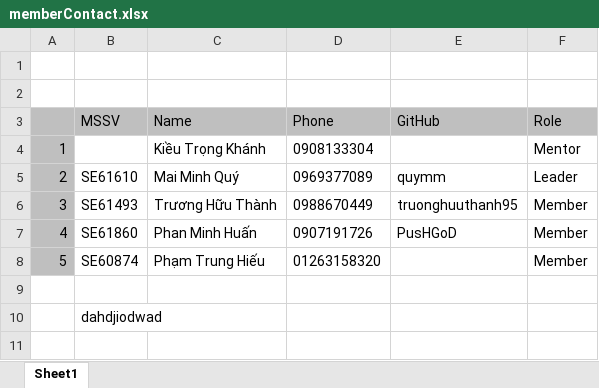
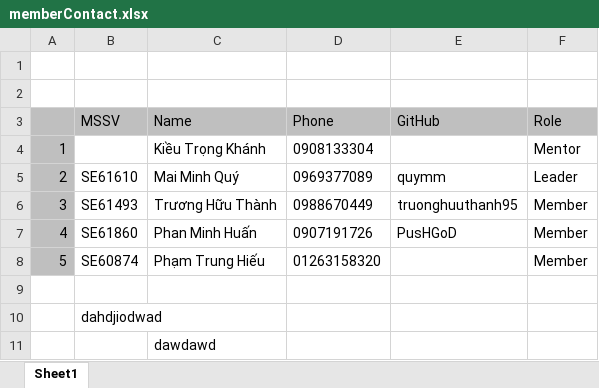
Before and after one commit to quymm/SWP49X-FFRS, an Excel workbook: member/memberContact.xlsx, sheet Sheet1, drawn as a sheet; values as stored, in another font and other column widths than the file's, no borders; the diff names each change by its address in the sheet, - before the commit and + after, or states it on an @@ line.

Commit message:
update memberContact.xlsx

```diff
--- a/member/memberContact.xlsx (sheet Sheet1)
+++ b/member/memberContact.xlsx (sheet Sheet1)
+row 11:  |  | dawdawd
```
